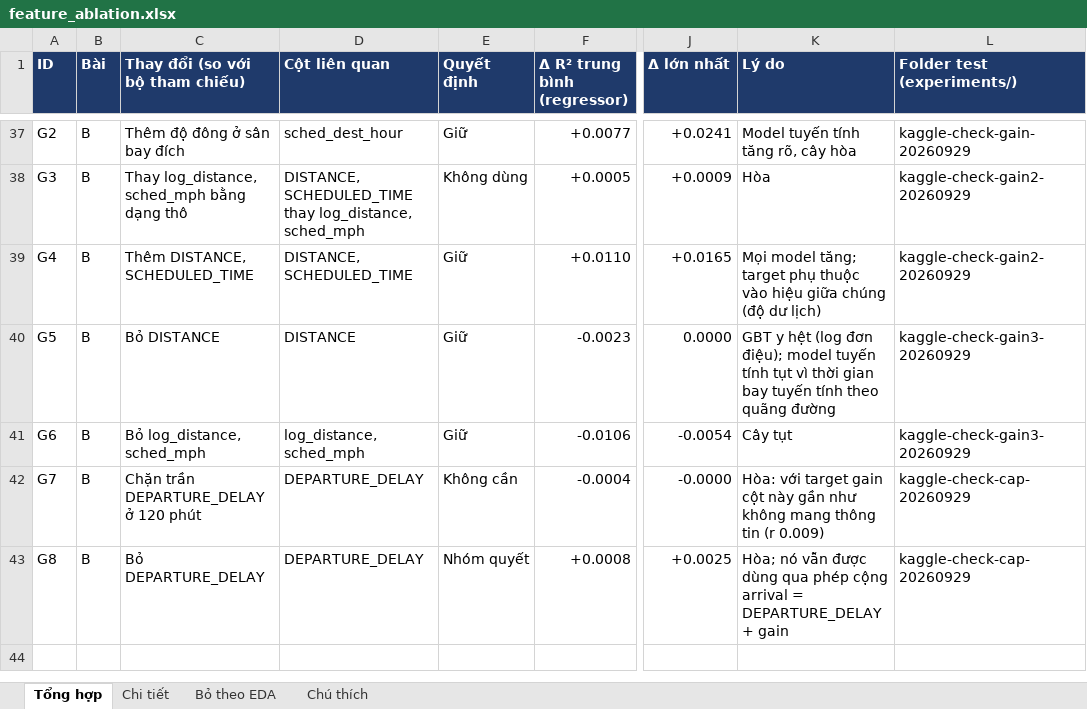
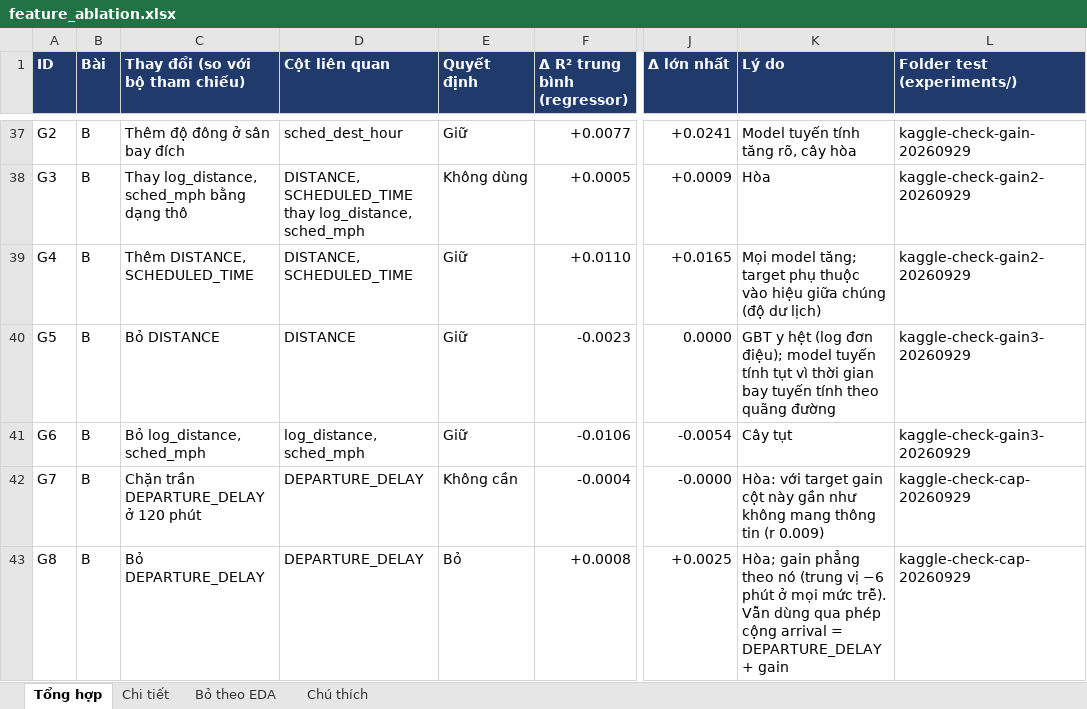
Before and after one commit to YN2TB/Supervised_learning_pipeline_spark, an Excel workbook: experiments/feature_ablation.xlsx, sheet Tổng hợp, drawn as a sheet; only a part is shown, gaps mark what is left out; values as stored, in another font and other column widths than the file's, no borders; the diff names each change by its address in the sheet, - before the commit and + after, or states it on an @@ line.

```diff
--- a/experiments/feature_ablation.xlsx (sheet Tổng hợp)
+++ b/experiments/feature_ablation.xlsx (sheet Tổng hợp)
-E43 (Quyết định): Nhóm quyết
+E43 (Quyết định): Bỏ
-K43 (Lý do): Hòa; nó vẫn được dùng qua…
+K43 (Lý do): Hòa; gain phẳng theo nó (trung vị −6 phút ở mọi mức trễ). Vẫn dùng qua…
```
Also changed, not shown: 4 other files.
